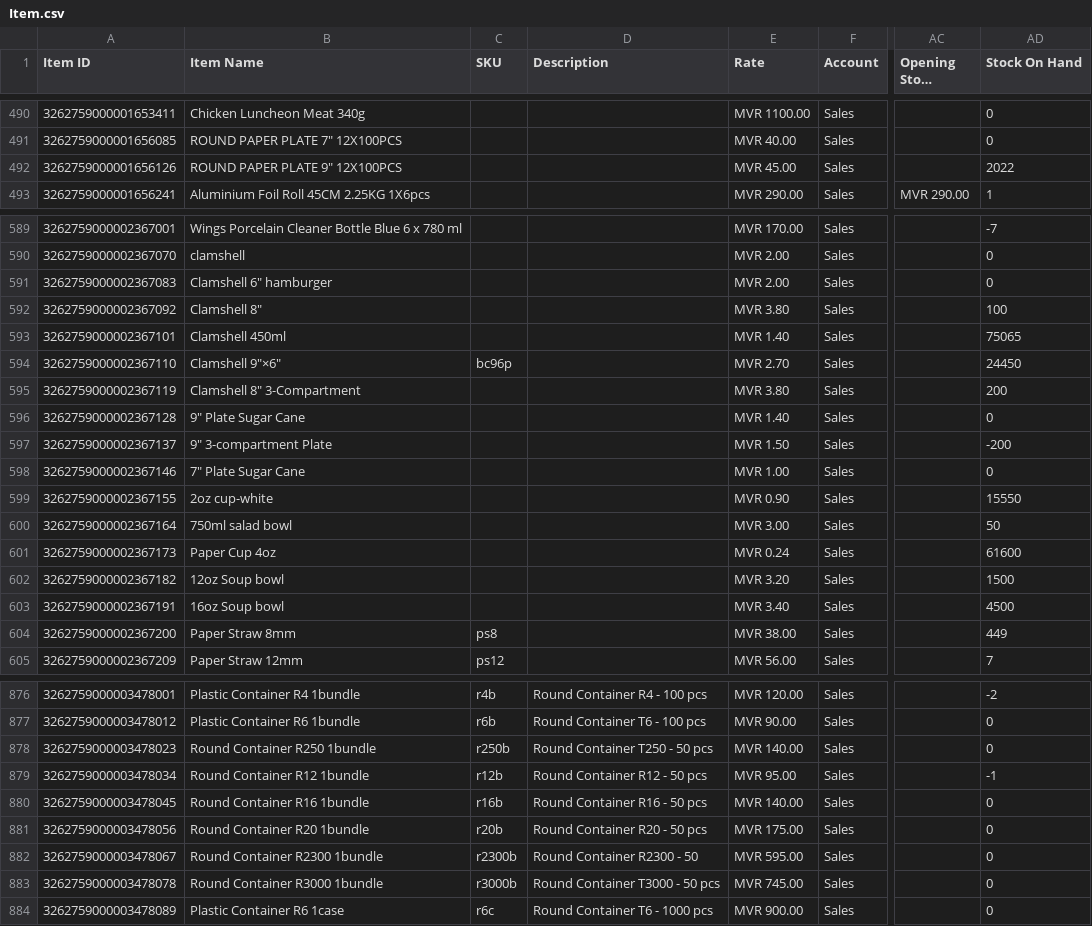
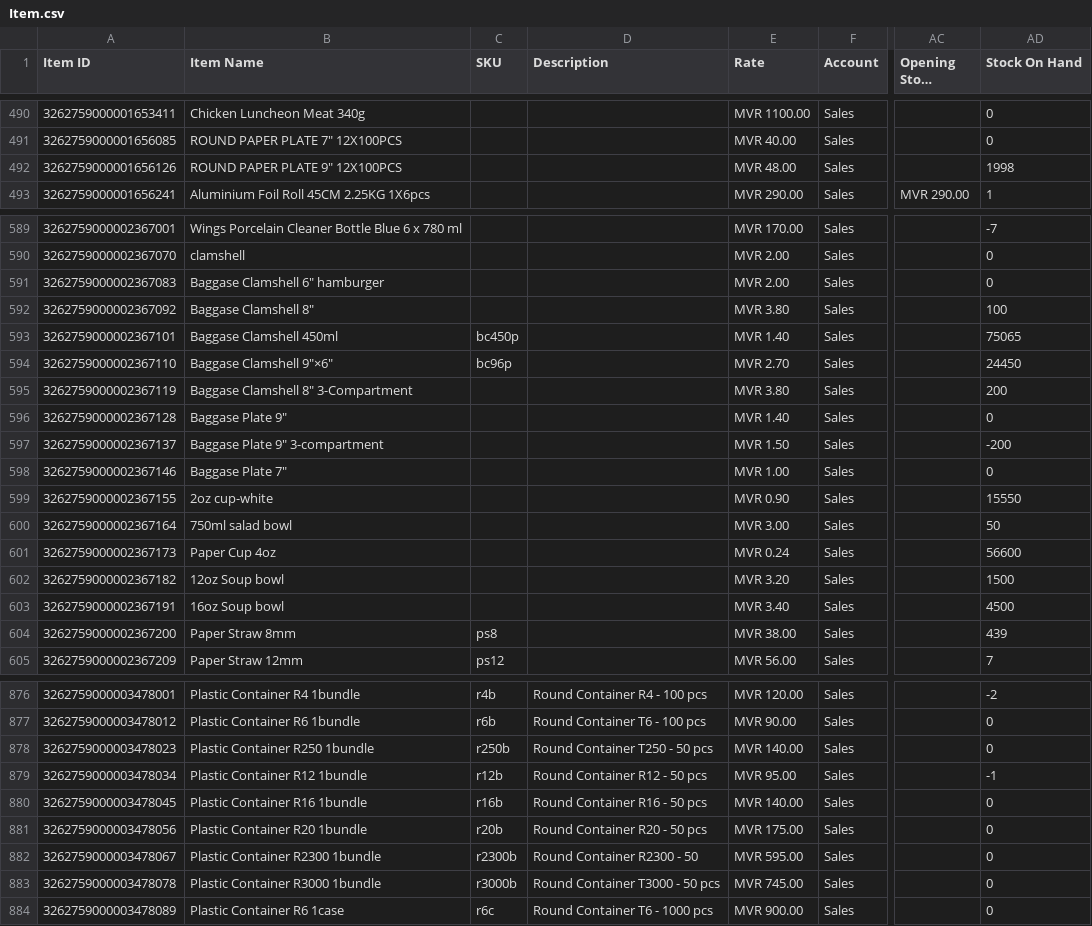
Before and after one commit to yuki-uthman/ike, a CSV file: assets/Item.csv, drawn as a sheet; only a part is shown, gaps mark what is left out; long unchanged cells end in …; the diff covers the shown part only; the diff names each change by its address in the sheet, - before the commit and + after, or states it on an @@ line.

```diff
--- a/assets/Item.csv
+++ b/assets/Item.csv
-E492 (Rate): MVR 45.00
+E492 (Rate): MVR 48.00
-AD492 (Stock On Hand): 2022
+AD492 (Stock On Hand): 1998
-B591 (Item Name): Clamshell 6" hamburger
+B591 (Item Name): Baggase Clamshell 6" hamburger
-B592 (Item Name): Clamshell 8"
+B592 (Item Name): Baggase Clamshell 8"
-B593 (Item Name): Clamshell 450ml
+B593 (Item Name): Baggase Clamshell 450ml
-C593 (SKU): (empty)
+C593 (SKU): bc450p
-B594 (Item Name): Clamshell 9"×6"
+B594 (Item Name): Baggase Clamshell 9"×6"
-B595 (Item Name): Clamshell 8" 3-Compartment
+B595 (Item Name): Baggase Clamshell 8" 3-Compartment
-B596 (Item Name): 9" Plate Sugar Cane
+B596 (Item Name): Baggase Plate 9"
-B597 (Item Name): 9" 3-compartment Plate
+B597 (Item Name): Baggase Plate 9" 3-compartment
-B598 (Item Name): 7" Plate Sugar Cane
+B598 (Item Name): Baggase Plate 7"
-AD601 (Stock On Hand): 61600
+AD601 (Stock On Hand): 56600
-AD604 (Stock On Hand): 449
+AD604 (Stock On Hand): 439
-B878 (Item Name): Round Container R250 1bundle
+B878 (Item Name): Plastic Container R250 1bundle
-B879 (Item Name): Round Container R12 1bundle
+B879 (Item Name): Plastic Container R12 1bundle
-B880 (Item Name): Round Container R16 1bundle
+B880 (Item Name): Plastic Container R16 1bundle
-B881 (Item Name): Round Container R20 1bundle
+B881 (Item Name): Plastic Container R20 1bundle
-B882 (Item Name): Round Container R2300 1bundle
+B882 (Item Name): Plastic Container R2300 1bundle
-B883 (Item Name): Round Container R3000 1bundle
+B883 (Item Name): Plastic Container R3000 1bundle
```
Also changed, not shown: 95 edited cells elsewhere in this file, 1 other file.
